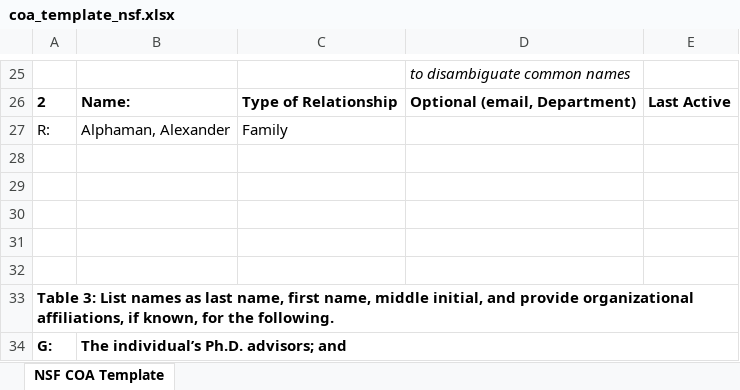
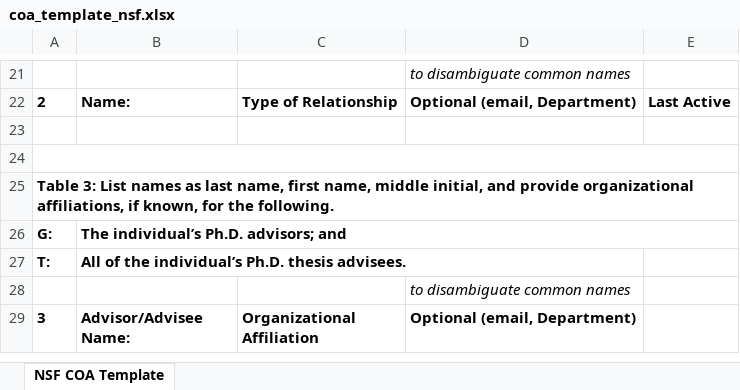
Before and after one commit to sbillinge/regolith, an Excel workbook: regolith/templates/coa_template_nsf.xlsx, sheet NSF COA Template, drawn as a sheet; only a part is shown, gaps mark what is left out; the shorter side is filled out with more unchanged rows; values as stored, in another font and other column widths than the file's, no borders; table styles not drawn; removed rows and columns are numbered as before the commit, all else as after; the diff covers the shown part only; the diff names each change by its address in the sheet, - before the commit and + after, or states it on an @@ line.

Commit message:
ENH: change template and reformat code according to it

```diff
--- a/regolith/templates/coa_template_nsf.xlsx (sheet NSF COA Template)
+++ b/regolith/templates/coa_template_nsf.xlsx (sheet NSF COA Template)
-row 27: R: | Alphaman, Alexander | Family
-row 28: (empty)
-row 29: (empty)
-row 30: (empty)
+A24:E24 merged
```
Also changed, not shown: 15 removed rows elsewhere in this sheet, 1 other file.
